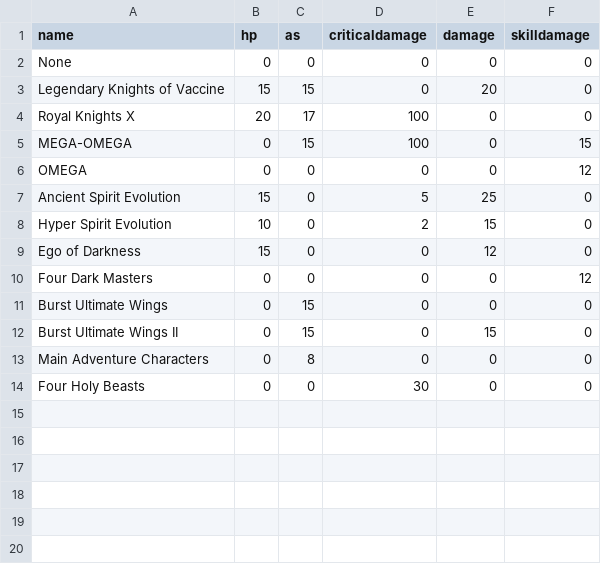
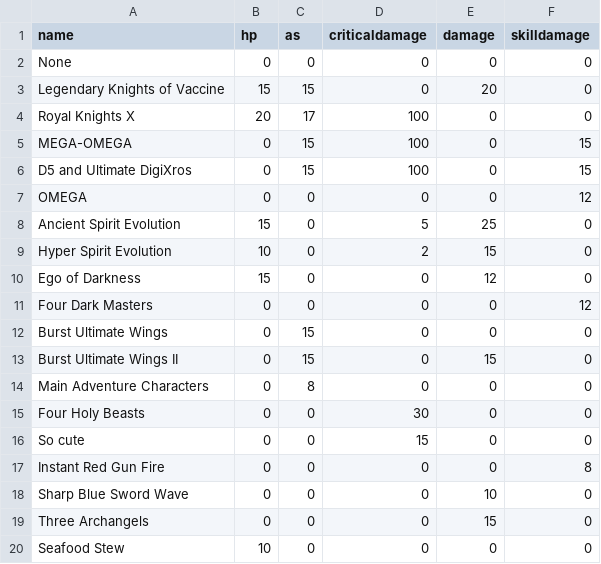
Before and after one commit to DMOHelper/DMOHelper, a CSV file: csvResources/decks.csv, drawn as a sheet.

```diff
--- a/csvResources/decks.csv
+++ b/csvResources/decks.csv
@@ -5,2 +5,3 @@ name,hp,as,criticaldamage,damage,skilldamage
 "MEGA-OMEGA",0,15,100,0,15
+"D5 and Ultimate DigiXros",0,15,100,0,15
 "OMEGA",0,0,0,0,12
@@ -14 +15,6 @@ name,hp,as,criticaldamage,damage,skilldamage
 "Four Holy Beasts",0,0,30,0,0
+"So cute",0,0,15,0,0
+"Instant Red Gun Fire",0,0,0,0,8
+"Sharp Blue Sword Wave",0,0,0,10,0
+"Three Archangels",0,0,0,15,0
+"Seafood Stew",10,0,0,0,0
```
Also changed, not shown: csvResources/digimonPresets.csv, csvResources/titles.csv, 1 other file.
